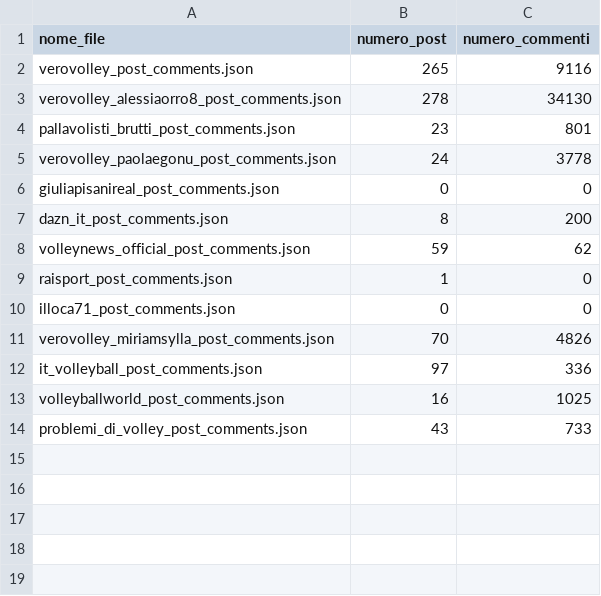
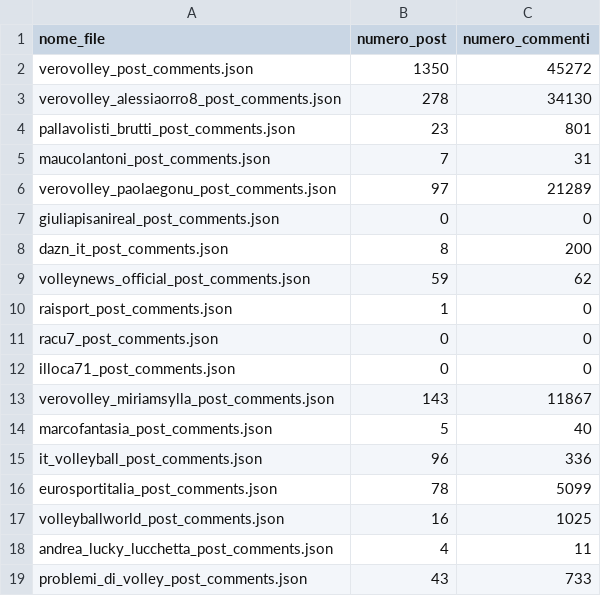
Before and after one commit to gabrizuzu/Sentiment_Analysis_VeroVolley, a CSV file: filter/IG/output/post_counts.csv, drawn as a sheet.

```diff
--- a/filter/IG/output/post_counts.csv
+++ b/filter/IG/output/post_counts.csv
@@ -1,6 +1,7 @@
 nome_file,numero_post,numero_commenti
-verovolley_post_comments.json,265,9116
+verovolley_post_comments.json,1350,45272
 verovolley_alessiaorro8_post_comments.json,278,34130
 pallavolisti_brutti_post_comments.json,23,801
-verovolley_paolaegonu_post_comments.json,24,3778
+maucolantoni_post_comments.json,7,31
+verovolley_paolaegonu_post_comments.json,97,21289
 giuliapisanireal_post_comments.json,0,0
@@ -9,6 +10,10 @@ volleynews_official_post_comments.json,59,62
 raisport_post_comments.json,1,0
+racu7_post_comments.json,0,0
 illoca71_post_comments.json,0,0
-verovolley_miriamsylla_post_comments.json,70,4826
-it_volleyball_post_comments.json,97,336
+verovolley_miriamsylla_post_comments.json,143,11867
+marcofantasia_post_comments.json,5,40
+it_volleyball_post_comments.json,96,336
+eurosportitalia_post_comments.json,78,5099
 volleyballworld_post_comments.json,16,1025
+andrea_lucky_lucchetta_post_comments.json,4,11
 problemi_di_volley_post_comments.json,43,733
```
Also changed, not shown: 46 other files.
